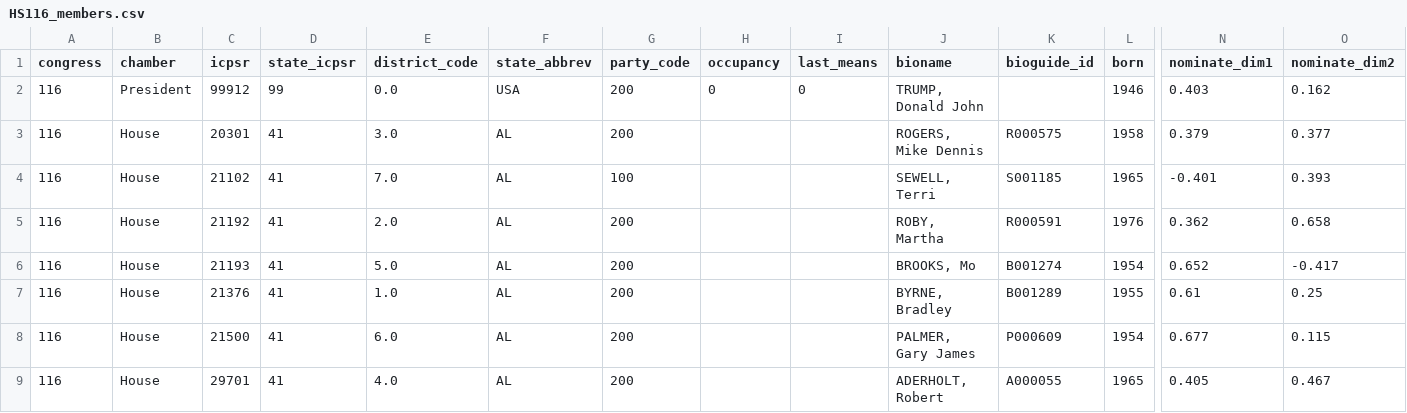
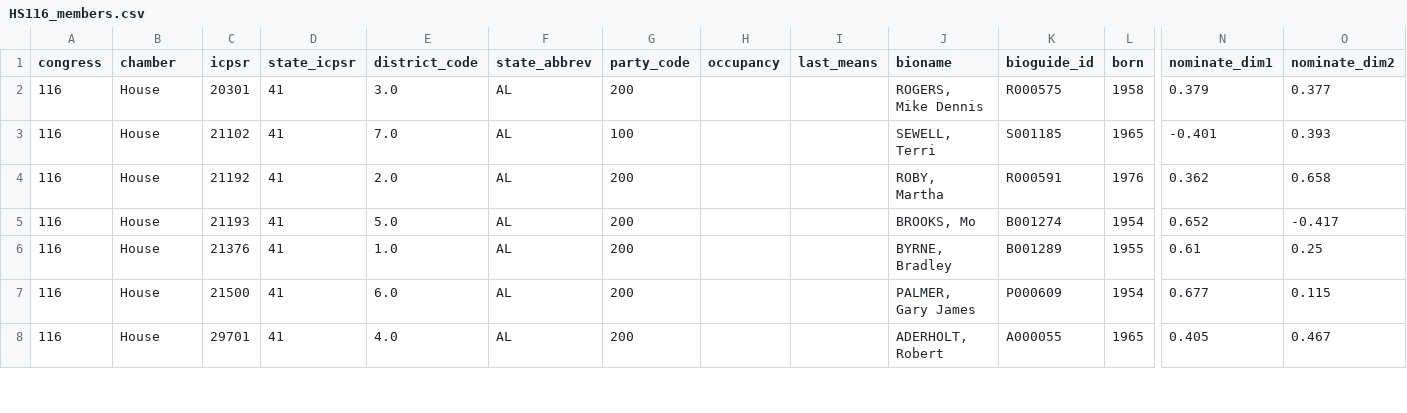
Before and after one commit to nilsabermudez/Data620, a CSV file: Week3/HS116_members.csv, drawn as a sheet; only a part is shown, gaps mark what is left out; rows hold the shown columns only; the diff names each change by its address in the sheet, - before the commit and + after, or states it on an @@ line.

Commit message:
Update HS116_members.csv

```diff
--- a/Week3/HS116_members.csv
+++ b/Week3/HS116_members.csv
-row 2: 116 | President | 99912 | 99 | 0.0 | USA | 200 | 0 | 0 | TRUMP, Donald John |  | 1946 | 0.403 | 0.162
```
